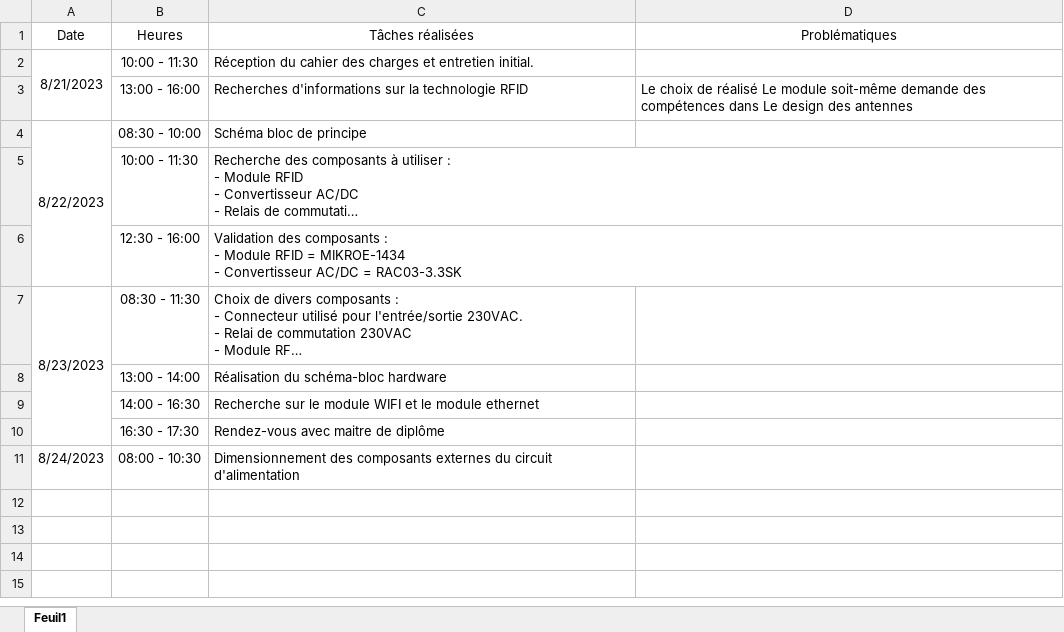
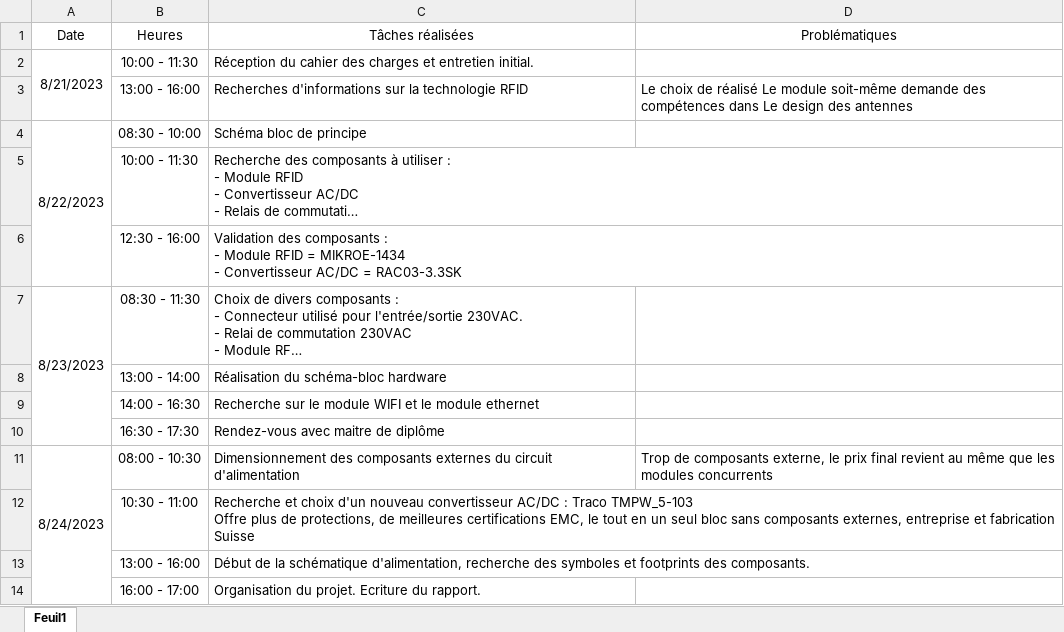
Before and after one commit to Miguel-SLO/2312_BadgePlace, an Excel workbook: doc/planification/2312_BadgePlace_Journal.xlsx, sheet Feuil1, drawn as a sheet; long unchanged cells end in …; values as stored, in another font and other column widths than the file's, no borders; ↵ is a line break in a cell; the diff names each change by its address in the sheet, - before the commit and + after, or states it on an @@ line.

Commit message:
Journal de travail + MAJ Altium

```diff
--- a/doc/planification/2312_BadgePlace_Journal.xlsx (sheet Feuil1)
+++ b/doc/planification/2312_BadgePlace_Journal.xlsx (sheet Feuil1)
+A11:A14 merged
-D11 (Problématiques): (empty)
+D11 (Problématiques): Trop de composants externe, le prix final revient au même que les modules concurrents
+row 12:  | 10:30 - 11:00 | Recherche et choix d'un nouveau convertisseur AC/DC : Traco TMPW_5-103 ↵ Offre plus de protections, de meilleures certifications EMC, le tout en un seul bloc sans composants externes, entreprise et fabrication Suisse
+row 13:  | 13:00 - 16:00 | Début de la schématique d'alimentation, recherche des symboles et footprints des composants.
+row 14:  | 16:00 - 17:00 | Organisation du projet. Ecriture du rapport.
```
Also changed, not shown: 15 other files.
